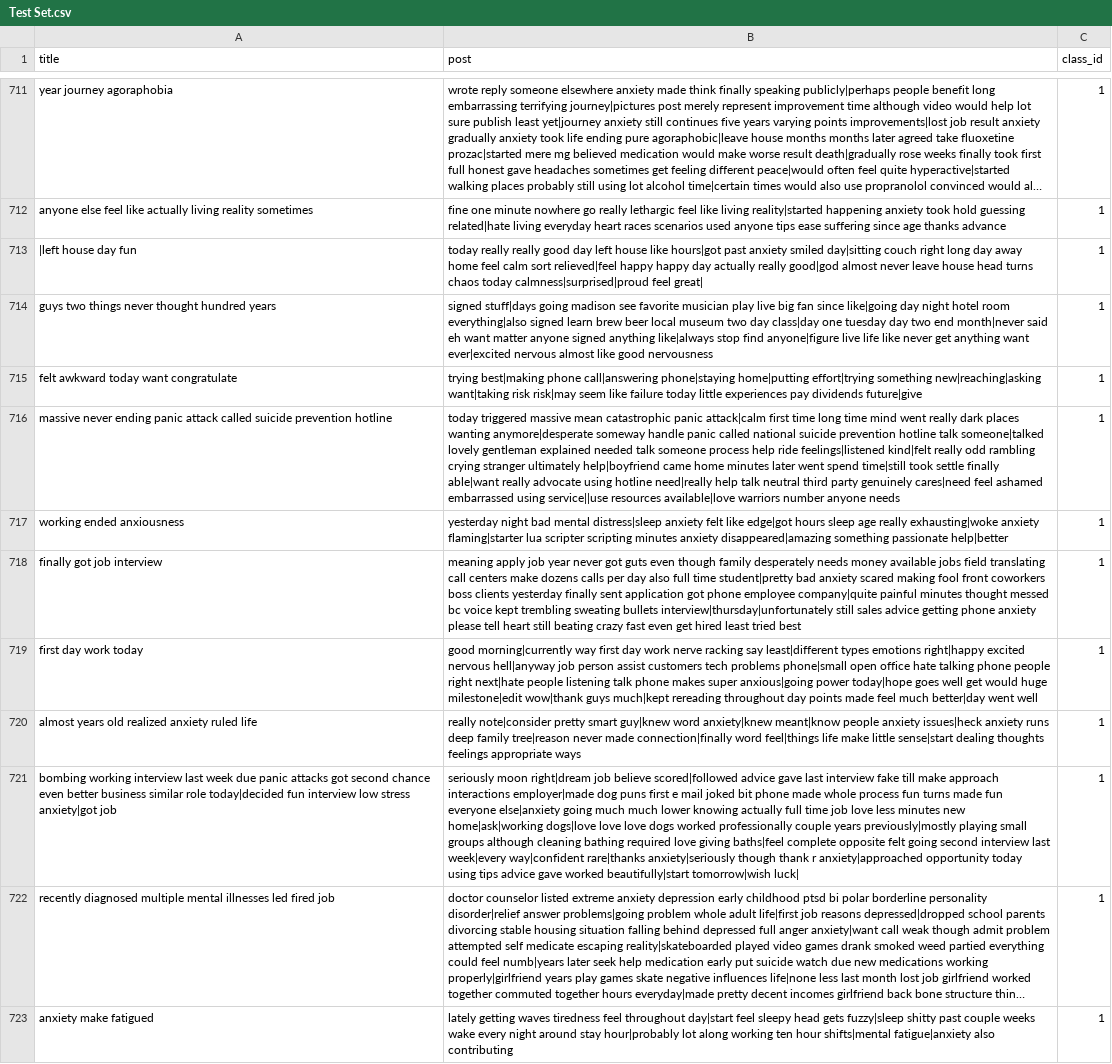
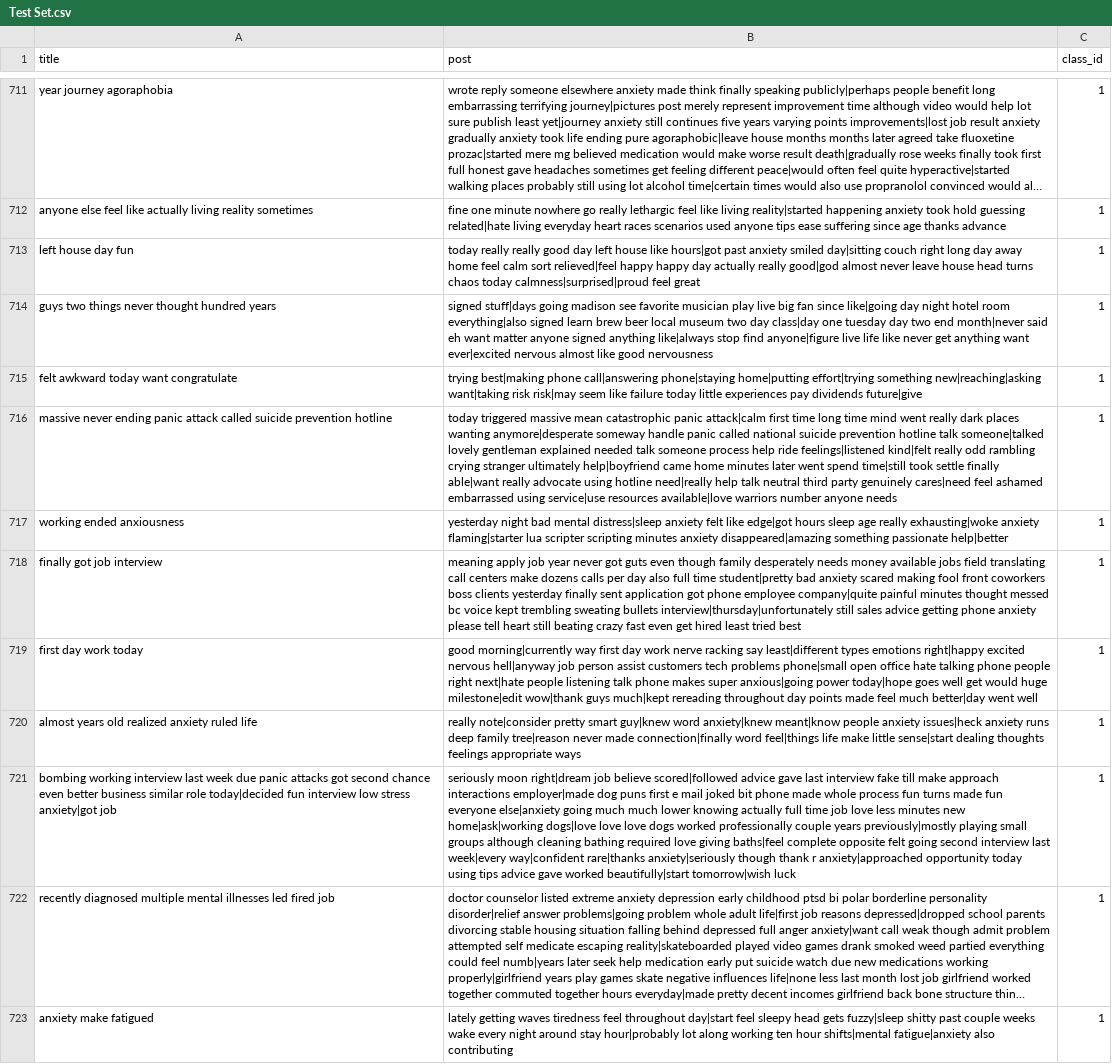
Before and after one commit to JM-Elbambo/Reddit-Mental-Illness-Classifier, a CSV file: Data Sets/Processed/Test Set.csv, drawn as a sheet; only a part is shown, gaps mark what is left out; long unchanged cells end in …; the diff covers the shown part only; the diff names each change by its address in the sheet, - before the commit and + after, or states it on an @@ line.

```diff
--- a/Data Sets/Processed/Test Set.csv
+++ b/Data Sets/Processed/Test Set.csv
-A713 (title): |left house day fun
+A713 (title): left house day fun
-B713 (post): …calmness|surprised|proud feel great|
+B713 (post): …calmness|surprised|proud feel great
-B716 (post): …embarrassed using service||use resources available|love…
+B716 (post): …embarrassed using service|use resources available|love…
-B721 (post): …beautifully|start tomorrow|wish luck|
+B721 (post): …beautifully|start tomorrow|wish luck
```
Also changed, not shown: 196 edited cells elsewhere in this file, Data Sets/Processed/Validation Set.csv.
